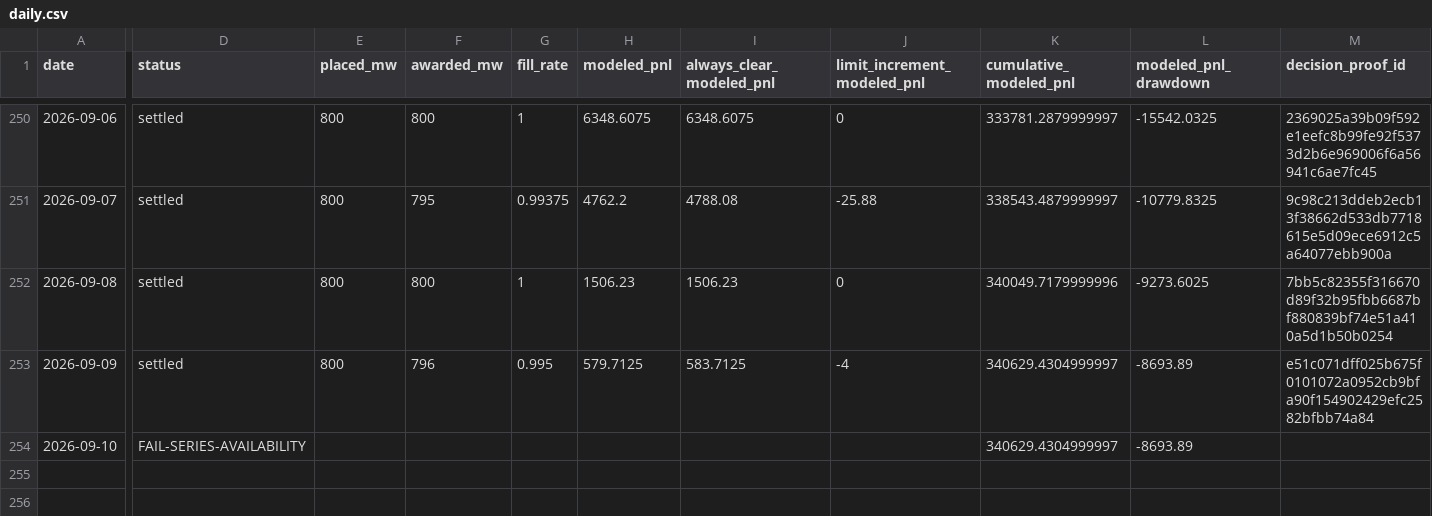
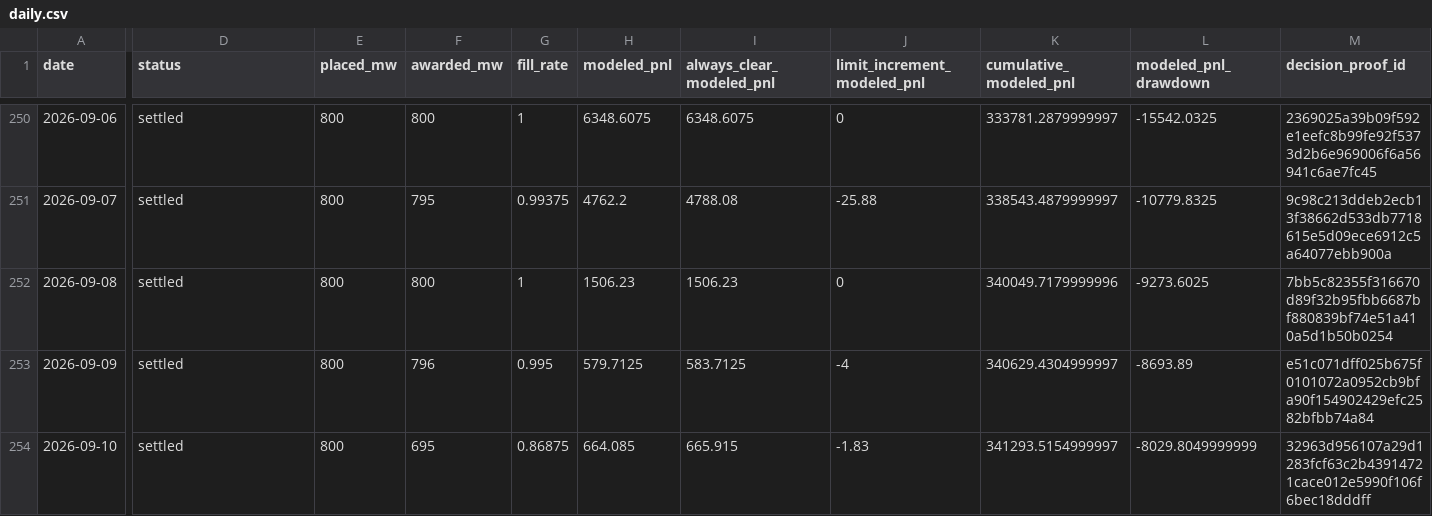
Before and after one commit to jameskim247/ptp-track-record, a CSV file: data/series-01/daily.csv, drawn as a sheet; only a part is shown, gaps mark what is left out; the diff covers the shown part only; the diff names each change by its address in the sheet, - before the commit and + after, or states it on an @@ line.

```diff
--- a/data/series-01/daily.csv
+++ b/data/series-01/daily.csv
-D254 (status): FAIL-SERIES-AVAILABILITY
+D254 (status): settled
-E254 (placed_mw): (empty)
+E254 (placed_mw): 800
-F254 (awarded_mw): (empty)
+F254 (awarded_mw): 695
-G254 (fill_rate): (empty)
+G254 (fill_rate): 0.86875
-H254 (modeled_pnl): (empty)
+H254 (modeled_pnl): 664.085
-I254 (always_clear_modeled_pnl): (empty)
+I254 (always_clear_modeled_pnl): 665.915
-J254 (limit_increment_modeled_pnl): (empty)
+J254 (limit_increment_modeled_pnl): -1.83
-K254 (cumulative_modeled_pnl): 340629.4304999997
+K254 (cumulative_modeled_pnl): 341293.5154999997
-L254 (modeled_pnl_drawdown): -8693.89
+L254 (modeled_pnl_drawdown): -8029.8049999999
-M254 (decision_proof_id): (empty)
+M254 (decision_proof_id): 32963d956107a29d1283fcf63c2b43914721cace012e5990f106f6bec18dddff
```
Also changed, not shown: 7 edited cells elsewhere in this file, data/comparison/daily.csv, data/series-02/daily.csv, 18 other files.
